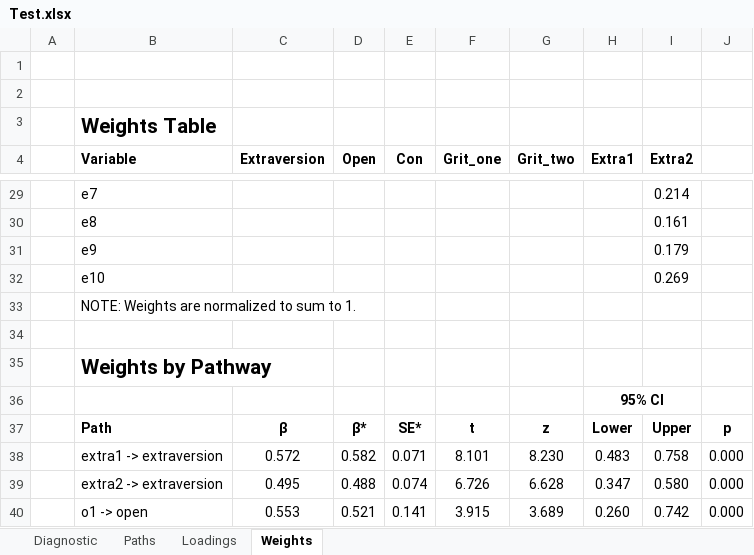
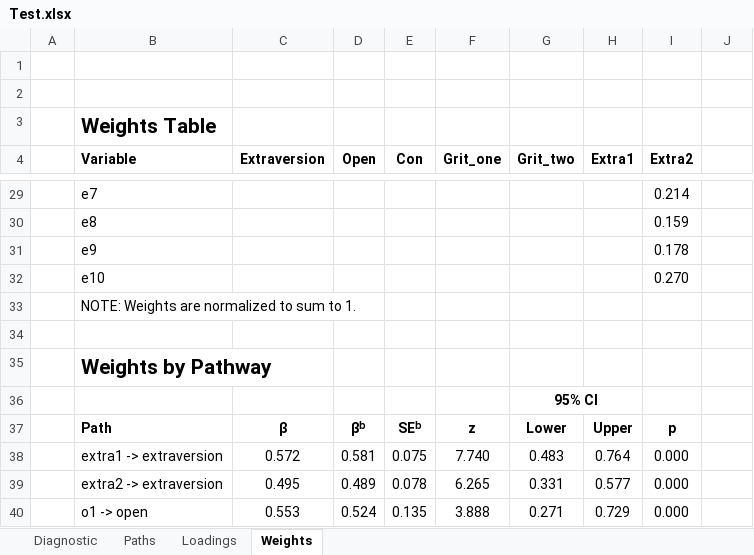
Before and after one commit to imh-ds/qol, an Excel workbook: Test.xlsx, sheet Weights, drawn as a sheet; only a part is shown, gaps mark what is left out; values as stored, in another font and other column widths than the file's, no borders; removed rows and columns are numbered as before the commit, all else as after; the diff covers the shown part only; the diff names each change by its address in the sheet, - before the commit and + after, or states it on an @@ line.

```diff
--- a/Test.xlsx (sheet Weights)
+++ b/Test.xlsx (sheet Weights)
-I30 (Extra2): 0.161
+I30 (Extra2): 0.159
-I31 (Extra2): 0.179
+I31 (Extra2): 0.178
-I32 (Extra2): 0.269
+I32 (Extra2): 0.270
-row 36:  |  |  |  |  |  |  | 95% CI
+row 36:  |  |  |  |  |  | 95% CI
-D37 (Open): β*
+D37 (Open): βᵇ
-E37 (Con): SE*
+E37 (Con): SEᵇ
-F37 (Grit_one): t
+F37 (Grit_one): z
-G37 (Grit_two): z
+G37 (Grit_two): Lower
-H37 (Extra1): Lower
+H37 (Extra1): Upper
-I37 (Extra2): Upper
+I37 (Extra2): p
-J37: p
+J37: (empty)
-D38 (Open): 0.582
+D38 (Open): 0.581
-E38 (Con): 0.071
+E38 (Con): 0.075
-F38 (Grit_one): 8.101
+F38 (Grit_one): 7.740
-G38 (Grit_two): 8.230
+G38 (Grit_two): 0.483
-H38 (Extra1): 0.483
+H38 (Extra1): 0.764
-I38 (Extra2): 0.758
+I38 (Extra2): 0.000
-J38:J40: 0.000
+J38:J40: (empty)
-D39 (Open): 0.488
+D39 (Open): 0.489
-E39 (Con): 0.074
+E39 (Con): 0.078
-F39 (Grit_one): 6.726
+F39 (Grit_one): 6.265
-G39 (Grit_two): 6.628
+G39 (Grit_two): 0.331
-H39 (Extra1): 0.347
+H39 (Extra1): 0.577
-I39 (Extra2): 0.580
+I39 (Extra2): 0.000
-D40 (Open): 0.521
+D40 (Open): 0.524
-E40 (Con): 0.141
+E40 (Con): 0.135
-F40 (Grit_one): 3.915
+F40 (Grit_one): 3.888
-G40 (Grit_two): 3.689
+G40 (Grit_two): 0.271
-H40 (Extra1): 0.260
+H40 (Extra1): 0.729
-I40 (Extra2): 0.742
+I40 (Extra2): 0.000
```
Also changed, not shown: 185 edited cells elsewhere in this sheet, sheet Paths, sheet Loadings, 18 other files.
